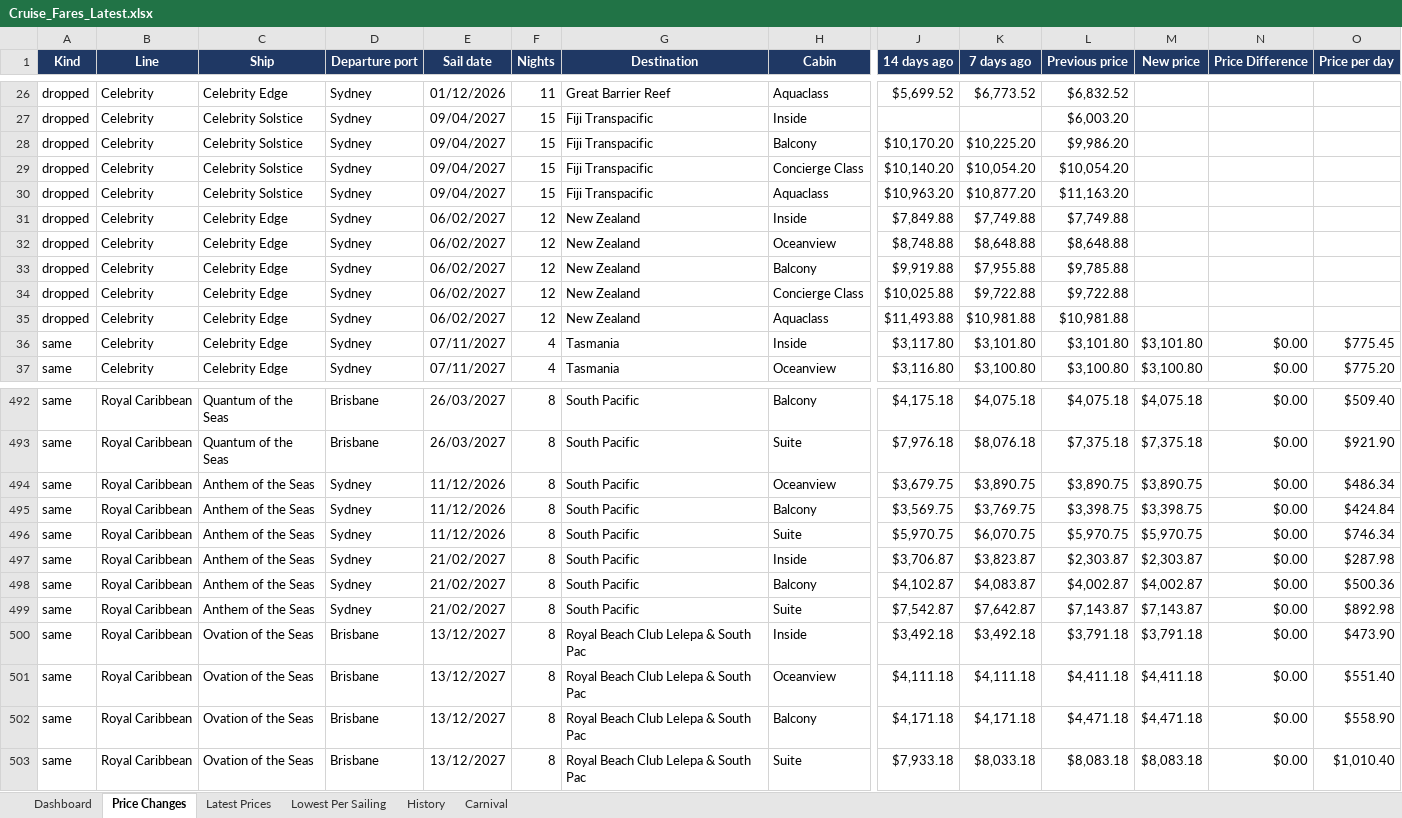
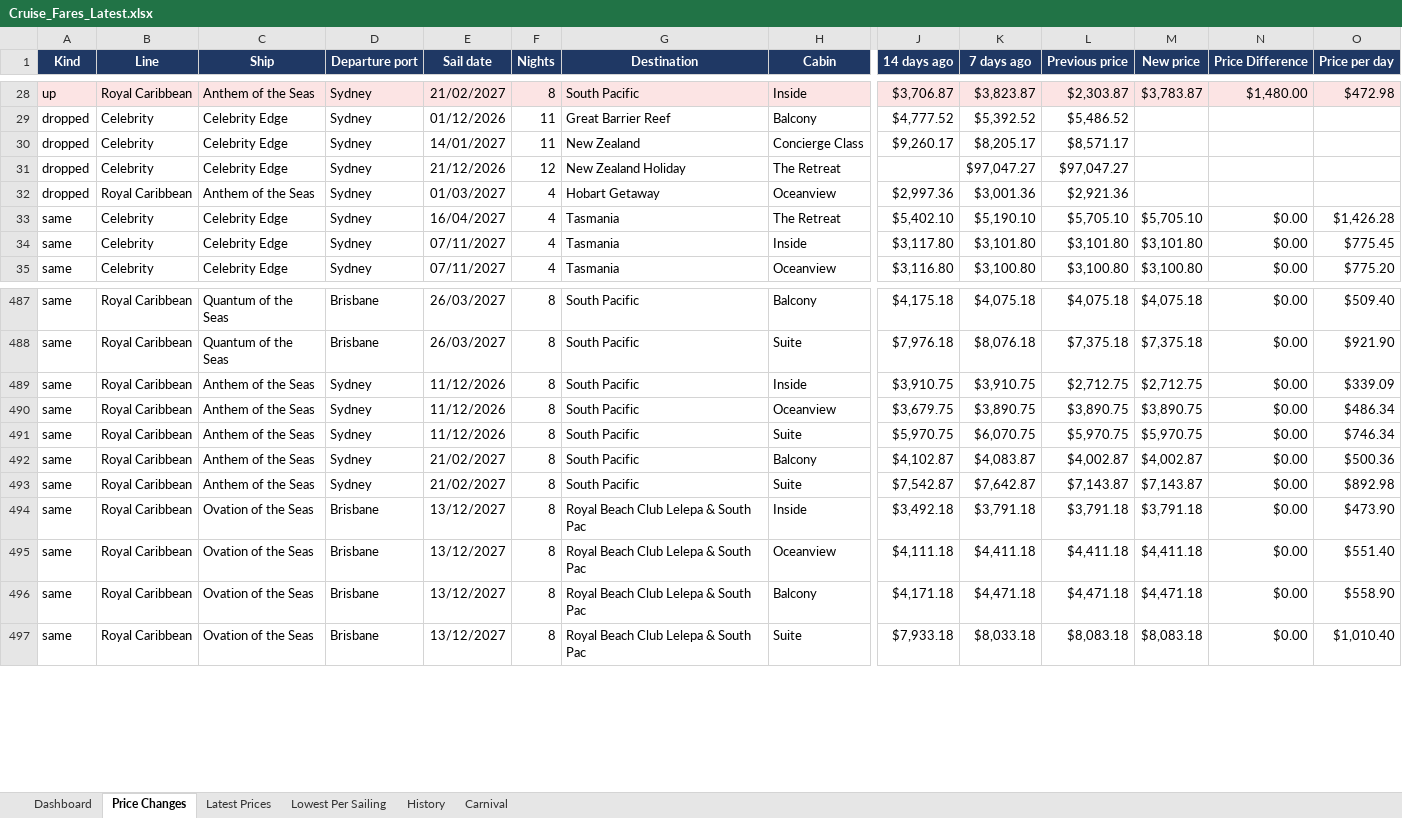
Before and after one commit to dj196612/CruiseFinder, an Excel workbook: Cruise_Fares_Latest.xlsx, sheet Price Changes, drawn as a sheet; only a part is shown, gaps mark what is left out; values as stored, in another font and other column widths than the file's, no borders; removed rows and columns are numbered as before the commit, all else as after; rows hold the shown columns only; the diff covers the shown part only; the diff names each change by its address in the sheet, - before the commit and + after, or states it on an @@ line.

```diff
--- a/Cruise_Fares_Latest.xlsx (sheet Price Changes)
+++ b/Cruise_Fares_Latest.xlsx (sheet Price Changes)
+row 28: up | Royal Caribbean | Anthem of the Seas | Sydney | 21/02/2027 | 8 | South Pacific | Inside | $3,706.87 | $3,823.87 | $2,303.87 | $3,783.87 | $1,480.00 | $472.98
-H29 (Cabin): Aquaclass
+H29 (Cabin): Balcony
-J29 (14 days ago): $5,699.52
+J29 (14 days ago): $4,777.52
-K29 (7 days ago): $6,773.52
+K29 (7 days ago): $5,392.52
-L29 (Previous price): $6,832.52
+L29 (Previous price): $5,486.52
-row 27: dropped | Celebrity | Celebrity Solstice | Sydney | 09/04/2027 | 15 | Fiji Transpacific | Inside |  |  | $6,003.20
-row 28: dropped | Celebrity | Celebrity Solstice | Sydney | 09/04/2027 | 15 | Fiji Transpacific | Balcony | $10,170.20 | $10,225.20 | $9,986.20
-row 29: dropped | Celebrity | Celebrity Solstice | Sydney | 09/04/2027 | 15 | Fiji Transpacific | Concierge Class | $10,140.20 | $10,054.20 | $10,054.20
-row 30: dropped | Celebrity | Celebrity Solstice | Sydney | 09/04/2027 | 15 | Fiji Transpacific | Aquaclass | $10,963.20 | $10,877.20 | $11,163.20
-row 31: dropped | Celebrity | Celebrity Edge | Sydney | 06/02/2027 | 12 | New Zealand | Inside | $7,849.88 | $7,749.88 | $7,749.88
-row 32: dropped | Celebrity | Celebrity Edge | Sydney | 06/02/2027 | 12 | New Zealand | Oceanview | $8,748.88 | $8,648.88 | $8,648.88
-row 33: dropped | Celebrity | Celebrity Edge | Sydney | 06/02/2027 | 12 | New Zealand | Balcony | $9,919.88 | $7,955.88 | $9,785.88
-E30 (Sail date): 06/02/2027
+E30 (Sail date): 14/01/2027
-F30 (Nights): 12
+F30 (Nights): 11
-J30 (14 days ago): $10,025.88
+J30 (14 days ago): $9,260.17
-K30 (7 days ago): $9,722.88
+K30 (7 days ago): $8,205.17
-L30 (Previous price): $9,722.88
+L30 (Previous price): $8,571.17
-E31 (Sail date): 06/02/2027
+E31 (Sail date): 21/12/2026
-G31 (Destination): New Zealand
+G31 (Destination): New Zealand Holiday
-H31 (Cabin): Aquaclass
+H31 (Cabin): The Retreat
-J31 (14 days ago): $11,493.88
+J31 (14 days ago): (empty)
-K31 (7 days ago): $10,981.88
+K31 (7 days ago): $97,047.27
-L31 (Previous price): $10,981.88
+L31 (Previous price): $97,047.27
+row 32: dropped | Royal Caribbean | Anthem of the Seas | Sydney | 01/03/2027 | 4 | Hobart Getaway | Oceanview | $2,997.36 | $3,001.36 | $2,921.36
+row 33: same | Celebrity | Celebrity Edge | Sydney | 16/04/2027 | 4 | Tasmania | The Retreat | $5,402.10 | $5,190.10 | $5,705.10 | $5,705.10 | $0.00 | $1,426.28
+row 489: same | Royal Caribbean | Anthem of the Seas | Sydney | 11/12/2026 | 8 | South Pacific | Inside | $3,910.75 | $3,910.75 | $2,712.75 | $2,712.75 | $0.00 | $339.09
-row 495: same | Royal Caribbean | Anthem of the Seas | Sydney | 11/12/2026 | 8 | South Pacific | Balcony | $3,569.75 | $3,769.75 | $3,398.75 | $3,398.75 | $0.00 | $424.84
-row 497: same | Royal Caribbean | Anthem of the Seas | Sydney | 21/02/2027 | 8 | South Pacific | Inside | $3,706.87 | $3,823.87 | $2,303.87 | $2,303.87 | $0.00 | $287.98
-K494 (7 days ago): $3,492.18
+K494 (7 days ago): $3,791.18
-K495 (7 days ago): $4,111.18
+K495 (7 days ago): $4,411.18
-K496 (7 days ago): $4,171.18
+K496 (7 days ago): $4,471.18
```
Also changed, not shown: 27 added rows, 28 removed rows, 10 moved rows and 328 edited cells elsewhere in this sheet, sheet History, sheet Latest Prices, sheet Carnival, sheet Lowest Per Sailing, sheet Dashboard, 2 other files.
